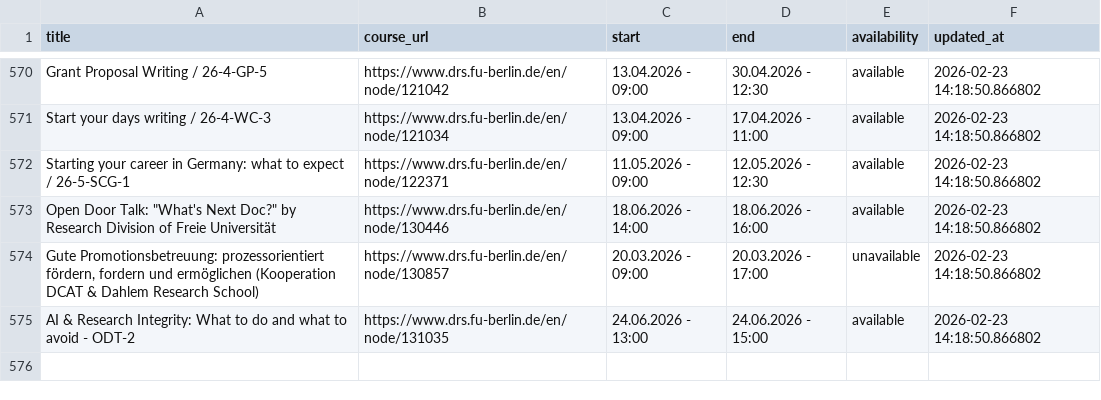
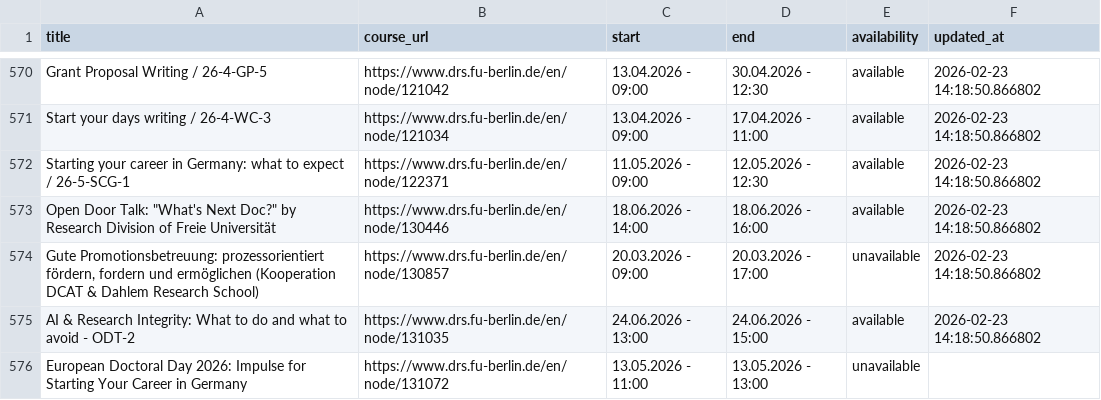
Before and after one commit to anapaulagomes/drs_bot, a CSV file: courses.csv, drawn as a sheet; only a part is shown, gaps mark what is left out.

```diff
--- a/courses.csv
+++ b/courses.csv
@@ -575 +575,2 @@ Starting your career in Germany: what to expect / 26-5-SCG-1,https://www.drs.fu-
 AI & Research Integrity: What to do and what to avoid - ODT-2,https://www.drs.fu-berlin.de/en/node/131035,24.06.2026 - 13:00,24.06.2026 - 15:00,available,2026-02-23 14:18:50.866802
+European Doctoral Day 2026: Impulse for Starting Your Career in Germany,https://www.drs.fu-berlin.de/en/node/131072,13.05.2026 - 11:00,13.05.2026 - 13:00,unavailable,
```
